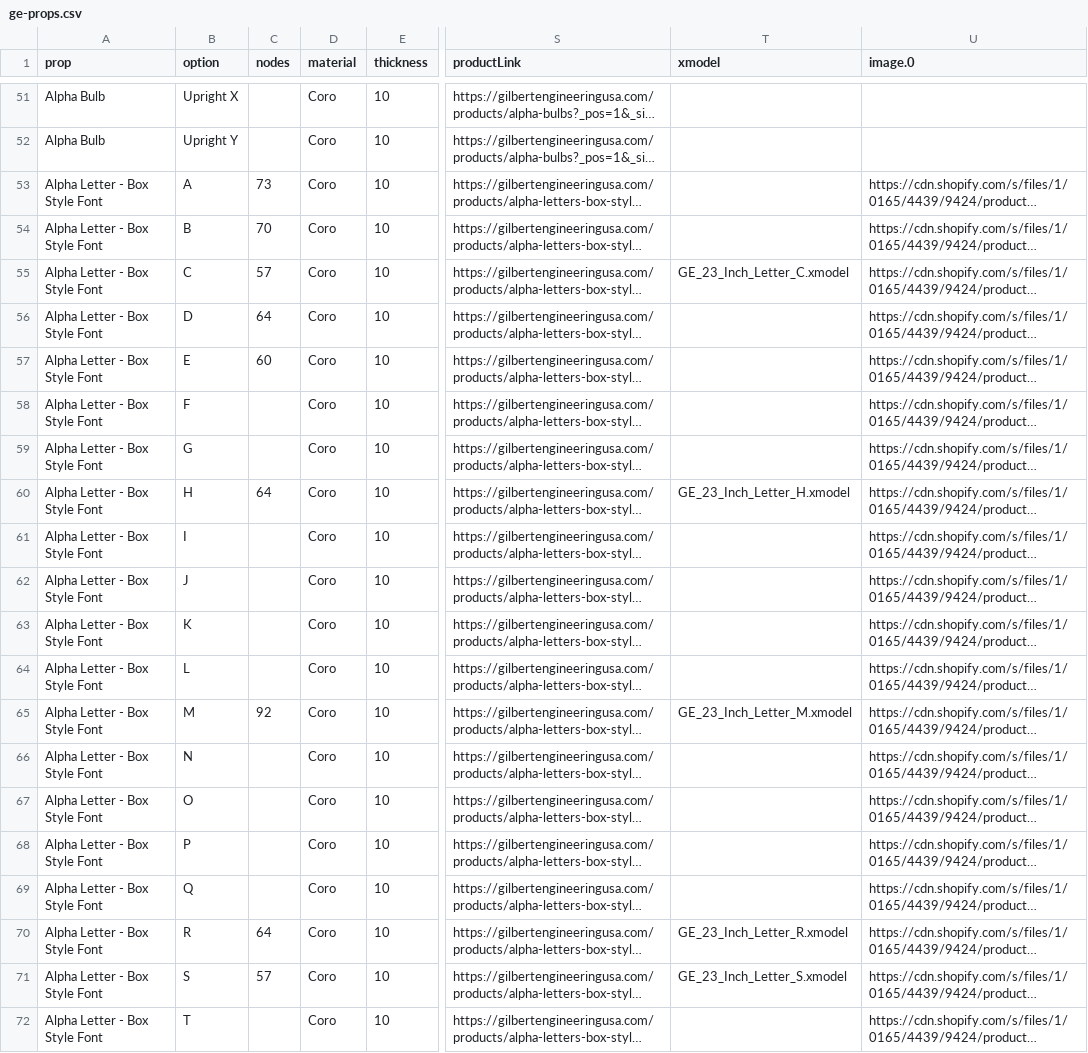
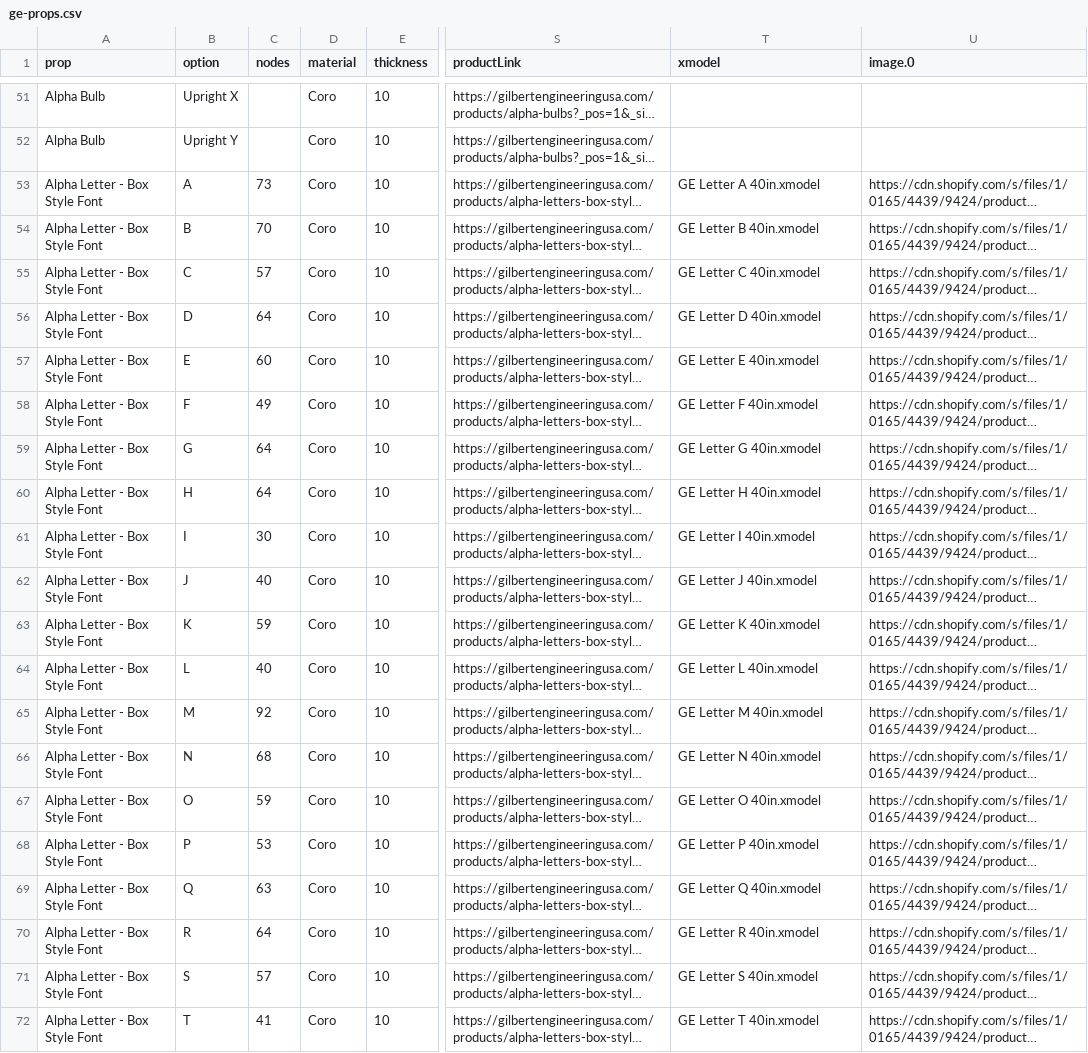
Before and after one commit to GEUSA/xmodels, a CSV file: ge-props.csv, drawn as a sheet; only a part is shown, gaps mark what is left out; long unchanged cells end in …; the diff covers the shown part only; the diff names each change by its address in the sheet, - before the commit and + after, or states it on an @@ line.

Commit message:
Add files via upload

```diff
--- a/ge-props.csv
+++ b/ge-props.csv
-T53 (xmodel): (empty)
+T53 (xmodel): GE Letter A 40in.xmodel
-T54 (xmodel): (empty)
+T54 (xmodel): GE Letter B 40in.xmodel
-T55 (xmodel): GE_23_Inch_Letter_C.xmodel
+T55 (xmodel): GE Letter C 40in.xmodel
-T56 (xmodel): (empty)
+T56 (xmodel): GE Letter D 40in.xmodel
-T57 (xmodel): (empty)
+T57 (xmodel): GE Letter E 40in.xmodel
-C58 (nodes): (empty)
+C58 (nodes): 49
-T58 (xmodel): (empty)
+T58 (xmodel): GE Letter F 40in.xmodel
-C59 (nodes): (empty)
+C59 (nodes): 64
-T59 (xmodel): (empty)
+T59 (xmodel): GE Letter G 40in.xmodel
-T60 (xmodel): GE_23_Inch_Letter_H.xmodel
+T60 (xmodel): GE Letter H 40in.xmodel
-C61 (nodes): (empty)
+C61 (nodes): 30
-T61 (xmodel): (empty)
+T61 (xmodel): GE Letter I 40in.xmodel
-C62 (nodes): (empty)
+C62 (nodes): 40
-T62 (xmodel): (empty)
+T62 (xmodel): GE Letter J 40in.xmodel
-C63 (nodes): (empty)
+C63 (nodes): 59
-T63 (xmodel): (empty)
+T63 (xmodel): GE Letter K 40in.xmodel
-C64 (nodes): (empty)
+C64 (nodes): 40
-T64 (xmodel): (empty)
+T64 (xmodel): GE Letter L 40in.xmodel
-T65 (xmodel): GE_23_Inch_Letter_M.xmodel
+T65 (xmodel): GE Letter M 40in.xmodel
-C66 (nodes): (empty)
+C66 (nodes): 68
-T66 (xmodel): (empty)
+T66 (xmodel): GE Letter N 40in.xmodel
-C67 (nodes): (empty)
+C67 (nodes): 59
-T67 (xmodel): (empty)
+T67 (xmodel): GE Letter O 40in.xmodel
-C68 (nodes): (empty)
+C68 (nodes): 53
-T68 (xmodel): (empty)
+T68 (xmodel): GE Letter P 40in.xmodel
-C69 (nodes): (empty)
+C69 (nodes): 63
-T69 (xmodel): (empty)
+T69 (xmodel): GE Letter Q 40in.xmodel
-T70 (xmodel): GE_23_Inch_Letter_R.xmodel
+T70 (xmodel): GE Letter R 40in.xmodel
-T71 (xmodel): GE_23_Inch_Letter_S.xmodel
+T71 (xmodel): GE Letter S 40in.xmodel
-C72 (nodes): (empty)
+C72 (nodes): 41
-T72 (xmodel): (empty)
+T72 (xmodel): GE Letter T 40in.xmodel
```
Also changed, not shown: 12 edited cells elsewhere in this file.
